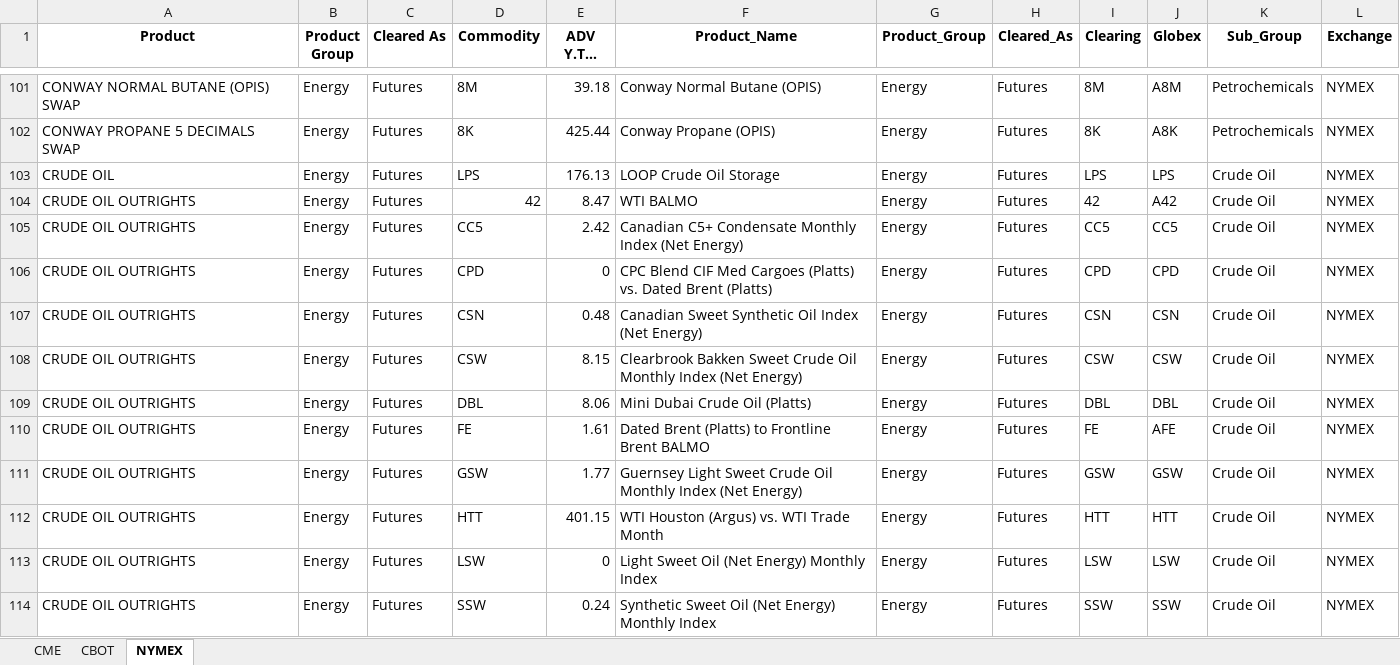
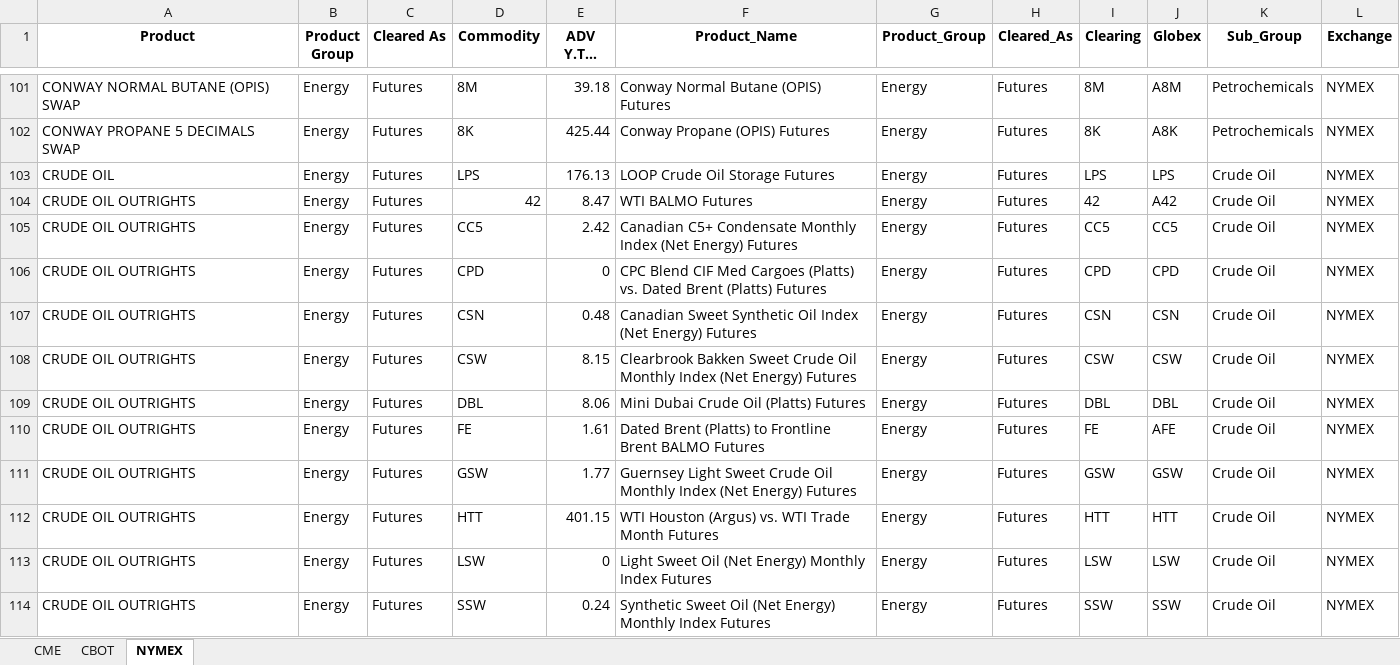
Before and after one commit to sheryllan/LiquidPy, an Excel workbook: recordcleaner/CMEG_matched.xlsx, sheet NYMEX, drawn as a sheet; only a part is shown, gaps mark what is left out; long unchanged cells end in …; values as stored, in another font and other column widths than the file's, no borders; the diff covers the shown part only; the diff names each change by its address in the sheet, - before the commit and + after, or states it on an @@ line.

```diff
--- a/recordcleaner/CMEG_matched.xlsx (sheet NYMEX)
+++ b/recordcleaner/CMEG_matched.xlsx (sheet NYMEX)
-F101 (Product_Name): Conway Normal Butane (OPIS)
+F101 (Product_Name): Conway Normal Butane (OPIS) Futures
-F102 (Product_Name): Conway Propane (OPIS)
+F102 (Product_Name): Conway Propane (OPIS) Futures
-F103 (Product_Name): LOOP Crude Oil Storage
+F103 (Product_Name): LOOP Crude Oil Storage Futures
-F104 (Product_Name): WTI BALMO
+F104 (Product_Name): WTI BALMO Futures
-F105 (Product_Name): …(Net Energy)
+F105 (Product_Name): …(Net Energy) Futures
-F106 (Product_Name): …Brent (Platts)
+F106 (Product_Name): …Brent (Platts) Futures
-F107 (Product_Name): …(Net Energy)
+F107 (Product_Name): …(Net Energy) Futures
-F108 (Product_Name): …(Net Energy)
+F108 (Product_Name): …(Net Energy) Futures
-F109 (Product_Name): Mini Dubai Crude Oil (Platts)
+F109 (Product_Name): Mini Dubai Crude Oil (Platts) Futures
-F110 (Product_Name): …Brent BALMO
+F110 (Product_Name): …Brent BALMO Futures
-F111 (Product_Name): …(Net Energy)
+F111 (Product_Name): …(Net Energy) Futures
-F112 (Product_Name): WTI Houston (Argus) vs. WTI Trade Month
+F112 (Product_Name): WTI Houston (Argus) vs. WTI Trade Month Futures
-F113 (Product_Name): …Monthly Index
+F113 (Product_Name): …Monthly Index Futures
-F114 (Product_Name): …Monthly Index
+F114 (Product_Name): …Monthly Index Futures
```
Also changed, not shown: 537 edited cells elsewhere in this sheet, sheet CME, sheet CBOT, 5 other files.
